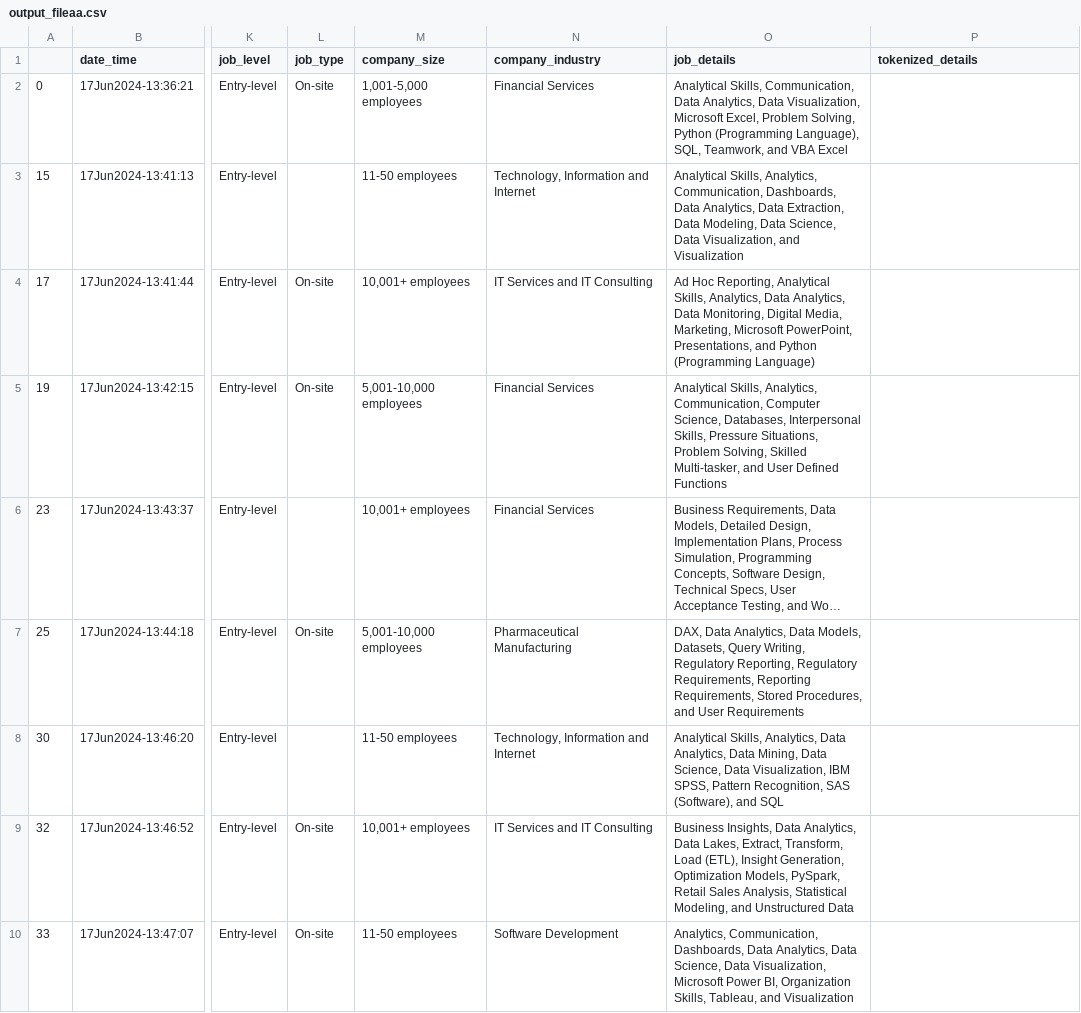
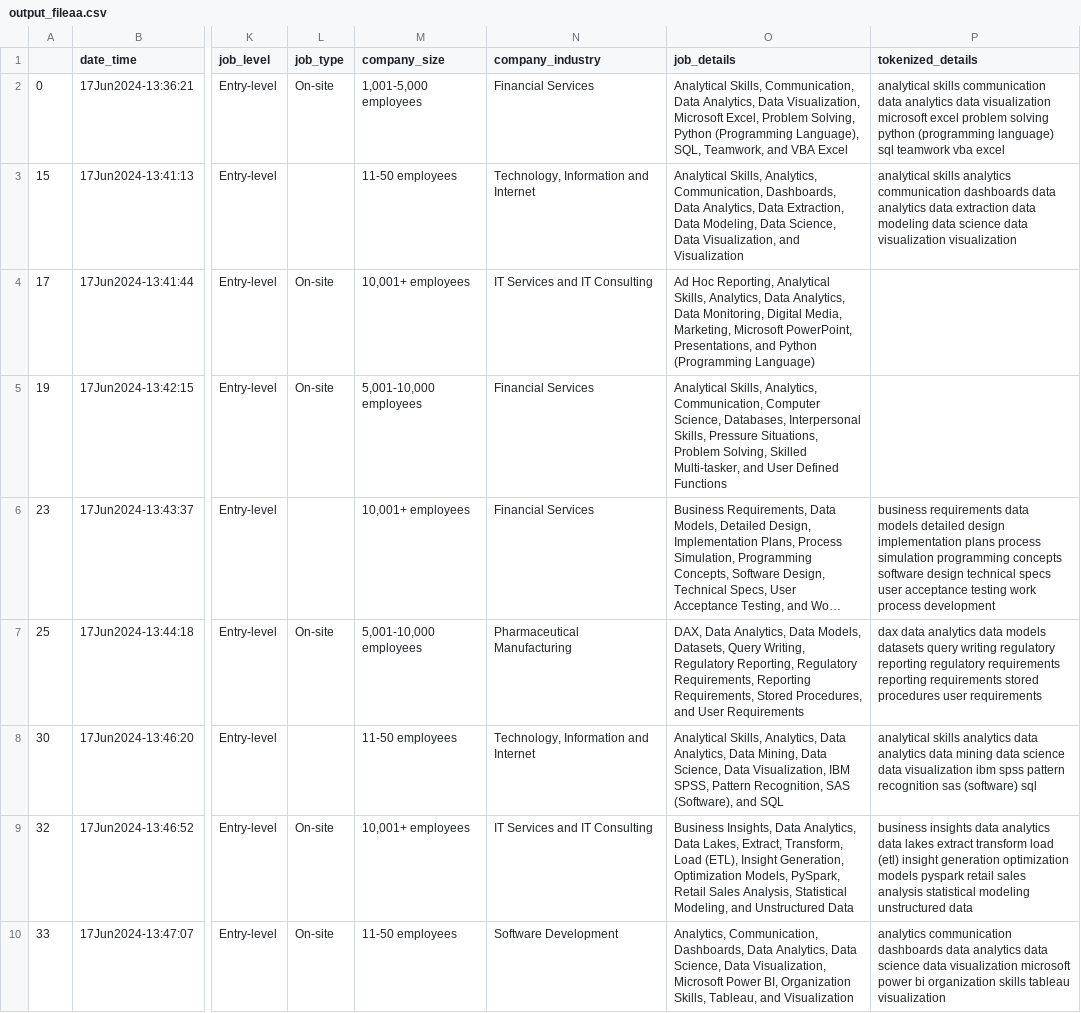
Before and after one commit to Venkatesh-4/ds_skills_proj, a CSV file: output_fileaa.csv, drawn as a sheet; only a part is shown, gaps mark what is left out; long unchanged cells end in …; the diff covers the shown part only; the diff names each change by its address in the sheet, - before the commit and + after, or states it on an @@ line.

Commit message:
tokenization redone to suit the dataset

```diff
--- a/output_fileaa.csv
+++ b/output_fileaa.csv
-P2 (tokenized_details): (empty)
+P2 (tokenized_details): analytical skills communication data analytics data visualization microsoft excel problem solving python (programming language) sql teamwork vba excel
-P3 (tokenized_details): (empty)
+P3 (tokenized_details): analytical skills analytics communication dashboards data analytics data extraction data modeling data science data visualization visualization
-P6 (tokenized_details): (empty)
+P6 (tokenized_details): business requirements data models detailed design implementation plans process simulation programming concepts software design technical specs user acceptance testing work process development
-P7 (tokenized_details): (empty)
+P7 (tokenized_details): dax data analytics data models datasets query writing regulatory reporting regulatory requirements reporting requirements stored procedures user requirements
-P8 (tokenized_details): (empty)
+P8 (tokenized_details): analytical skills analytics data analytics data mining data science data visualization ibm spss pattern recognition sas (software) sql
-P9 (tokenized_details): (empty)
+P9 (tokenized_details): business insights data analytics data lakes extract transform load (etl) insight generation optimization models pyspark retail sales analysis statistical modeling unstructured data
-P10 (tokenized_details): (empty)
+P10 (tokenized_details): analytics communication dashboards data analytics data science data visualization microsoft power bi organization skills tableau visualization
```
Also changed, not shown: 8 edited cells elsewhere in this file, 1 other file.
